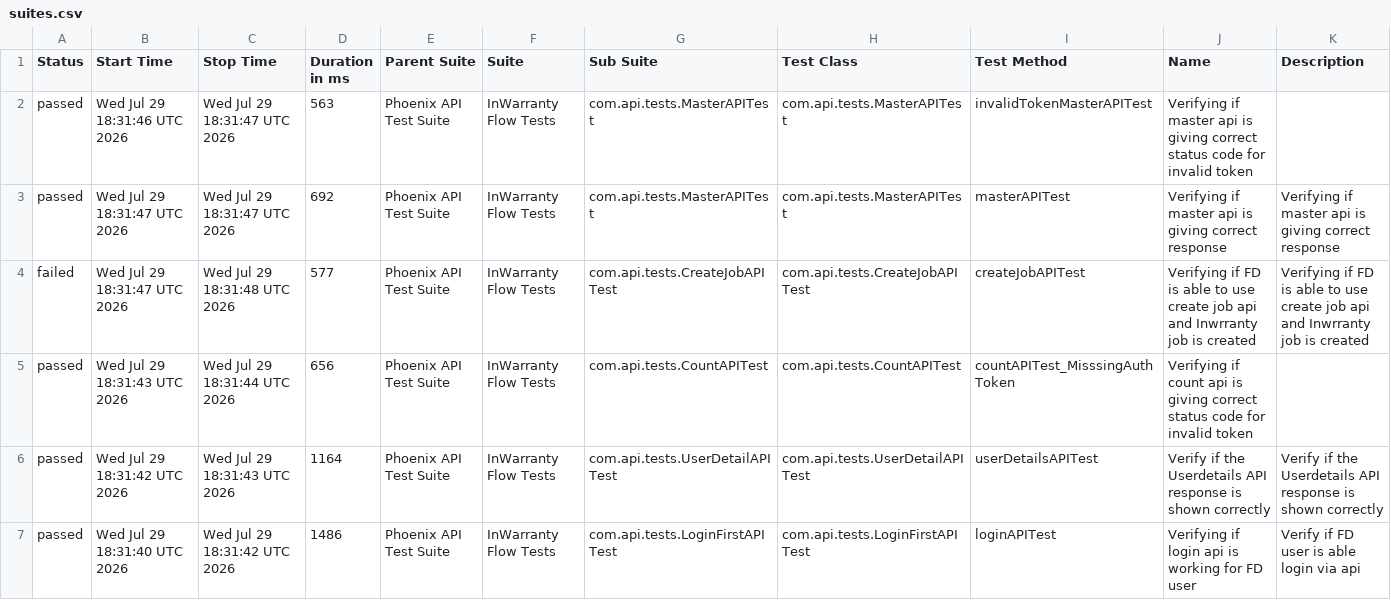
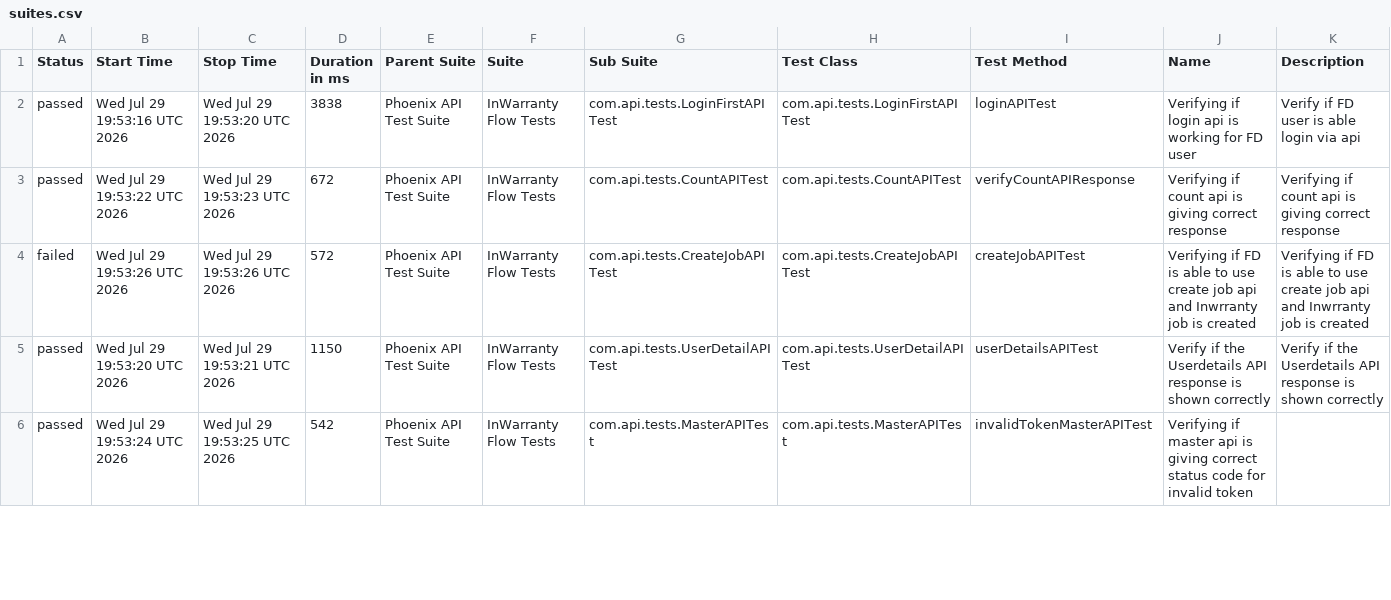
Before and after one commit to taarun96/APIAutomationFrameWork, a CSV file: data/suites.csv, drawn as a sheet; only a part is shown; the diff covers the shown part only.

```diff
--- a/data/suites.csv
+++ b/data/suites.csv
@@ -1,7 +1,6 @@
 "Status","Start Time","Stop Time","Duration in ms","Parent Suite","Suite","Sub Suite","Test Class","Test Method","Name","Description"
-"passed","Wed Jul 29 18:31:46 UTC 2026","Wed Jul 29 18:31:47 UTC 2026","563","Phoenix API Test Suite","InWarranty Flow Tests","com.api.tests.MasterAPITest","com.api.tests.MasterAPITest","invalidTokenMasterAPITest","Verifying if master api is giving correct status code for invalid token",""
-"passed","Wed Jul 29 18:31:47 UTC 2026","Wed Jul 29 18:31:47 UTC 2026","692","Phoenix API Test Suite","InWarranty Flow Tests","com.api.tests.MasterAPITest","com.api.tests.MasterAPITest","masterAPITest","Verifying if master api is giving correct response","Verifying if master api is giving correct response"
-"failed","Wed Jul 29 18:31:47 UTC 2026","Wed Jul 29 18:31:48 UTC 2026","577","Phoenix API Test Suite","InWarranty Flow Tests","com.api.tests.CreateJobAPITest","com.api.tests.CreateJobAPITest","createJobAPITest","Verifying if FD is able to use create job api and Inwrranty job is created","Verifying if FD is able to use create job api and Inwrranty job is created"
-"passed","Wed Jul 29 18:31:43 UTC 2026","Wed Jul 29 18:31:44 UTC 2026","656","Phoenix API Test Suite","InWarranty Flow Tests","com.api.tests.CountAPITest","com.api.tests.CountAPITest","countAPITest_MisssingAuthToken","Verifying if count api is giving correct status code for invalid token",""
-"passed","Wed Jul 29 18:31:42 UTC 2026","Wed Jul 29 18:31:43 UTC 2026","1164","Phoenix API Test Suite","InWarranty Flow Tests","com.api.tests.UserDetailAPITest","com.api.tests.UserDetailAPITest","userDetailsAPITest","Verify if the Userdetails API response is shown correctly","Verify if the Userdetails API response is shown correctly"
-"passed","Wed Jul 29 18:31:40 UTC 2026","Wed Jul 29 18:31:42 UTC 2026","1486","Phoenix API Test Suite","InWarranty Flow Tests","com.api.tests.LoginFirstAPITest","com.api.tests.LoginFirstAPITest","loginAPITest","Verifying if login api is working for FD user","Verify if FD user is able login via api"
+"passed","Wed Jul 29 19:53:16 UTC 2026","Wed Jul 29 19:53:20 UTC 2026","3838","Phoenix API Test Suite","InWarranty Flow Tests","com.api.tests.LoginFirstAPITest","com.api.tests.LoginFirstAPITest","loginAPITest","Verifying if login api is working for FD user","Verify if FD user is able login via api"
+"passed","Wed Jul 29 19:53:22 UTC 2026","Wed Jul 29 19:53:23 UTC 2026","672","Phoenix API Test Suite","InWarranty Flow Tests","com.api.tests.CountAPITest","com.api.tests.CountAPITest","verifyCountAPIResponse","Verifying if count api is giving correct response","Verifying if count api is giving correct response"
+"failed","Wed Jul 29 19:53:26 UTC 2026","Wed Jul 29 19:53:26 UTC 2026","572","Phoenix API Test Suite","InWarranty Flow Tests","com.api.tests.CreateJobAPITest","com.api.tests.CreateJobAPITest","createJobAPITest","Verifying if FD is able to use create job api and Inwrranty job is created","Verifying if FD is able to use create job api and Inwrranty job is created"
+"passed","Wed Jul 29 19:53:20 UTC 2026","Wed Jul 29 19:53:21 UTC 2026","1150","Phoenix API Test Suite","InWarranty Flow Tests","com.api.tests.UserDetailAPITest","com.api.tests.UserDetailAPITest","userDetailsAPITest","Verify if the Userdetails API response is shown correctly","Verify if the Userdetails API response is shown correctly"
+"passed","Wed Jul 29 19:53:24 UTC 2026","Wed Jul 29 19:53:25 UTC 2026","542","Phoenix API Test Suite","InWarranty Flow Tests","com.api.tests.MasterAPITest","com.api.tests.MasterAPITest","invalidTokenMasterAPITest","Verifying if master api is giving correct status code for invalid token",""
```
Also changed, not shown: 1 added row and 9 edited cells elsewhere in this file, data/behaviors.csv, 56 other files.
